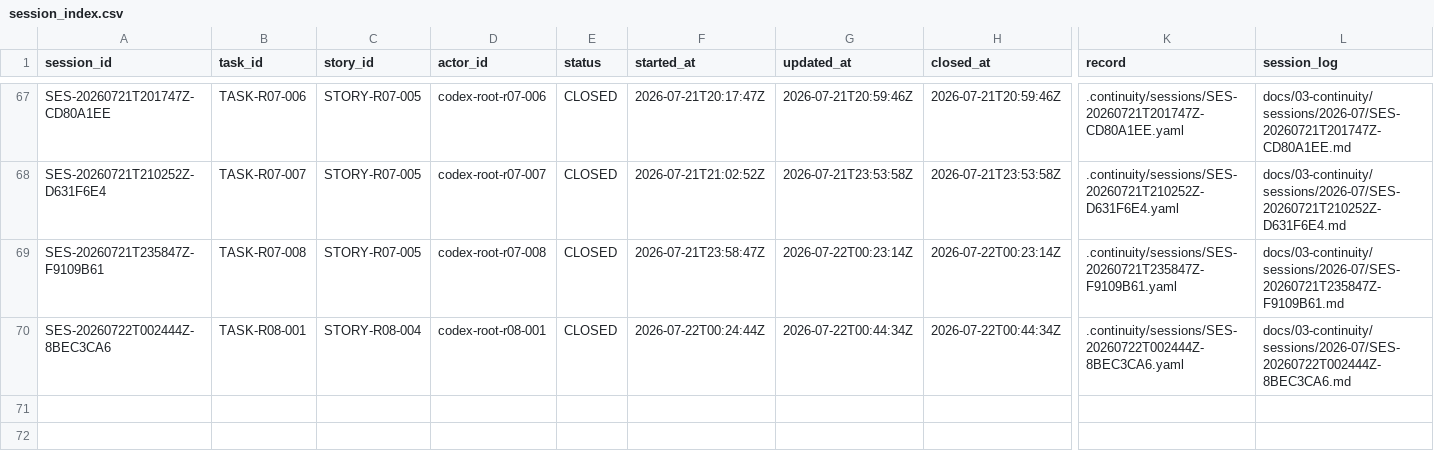
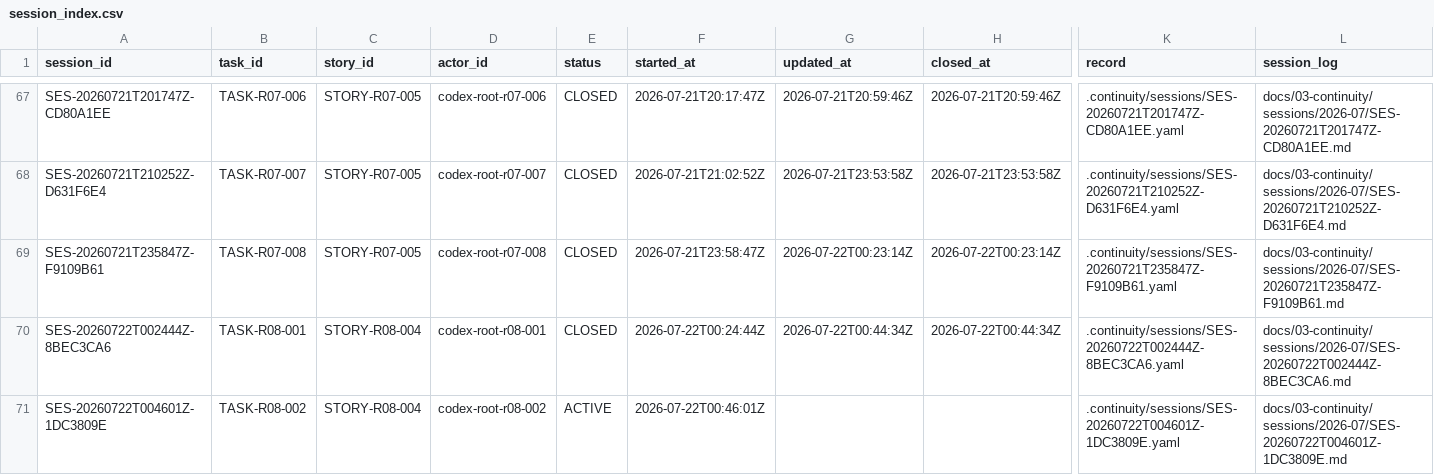
Before and after one commit to fei613293175/hhy, a CSV file: catalogs/session_index.csv, drawn as a sheet; only a part is shown, gaps mark what is left out; rows hold the shown columns only; the diff names each change by its address in the sheet, - before the commit and + after, or states it on an @@ line.

```diff
--- a/catalogs/session_index.csv
+++ b/catalogs/session_index.csv
+row 71: SES-20260722T004601Z-1DC3809E | TASK-R08-002 | STORY-R08-004 | codex-root-r08-002 | ACTIVE | 2026-07-22T00:46:01Z |  |  | .continuity/sessions/SES-20260722T004601Z-1DC3809E.yaml | docs/03-continuity/sessions/2026-07/SES-20260722T004601Z-1DC3809E.md
```
Also changed, not shown: catalogs/change_request_index.csv, catalogs/task_transition_ledger.csv, 29 other files.
